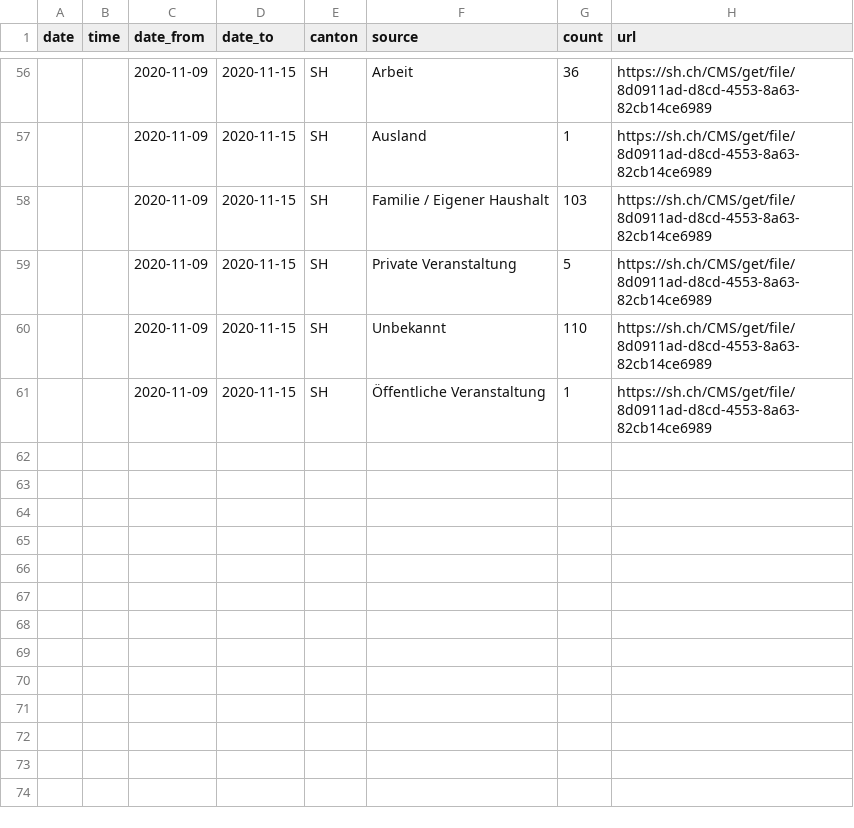
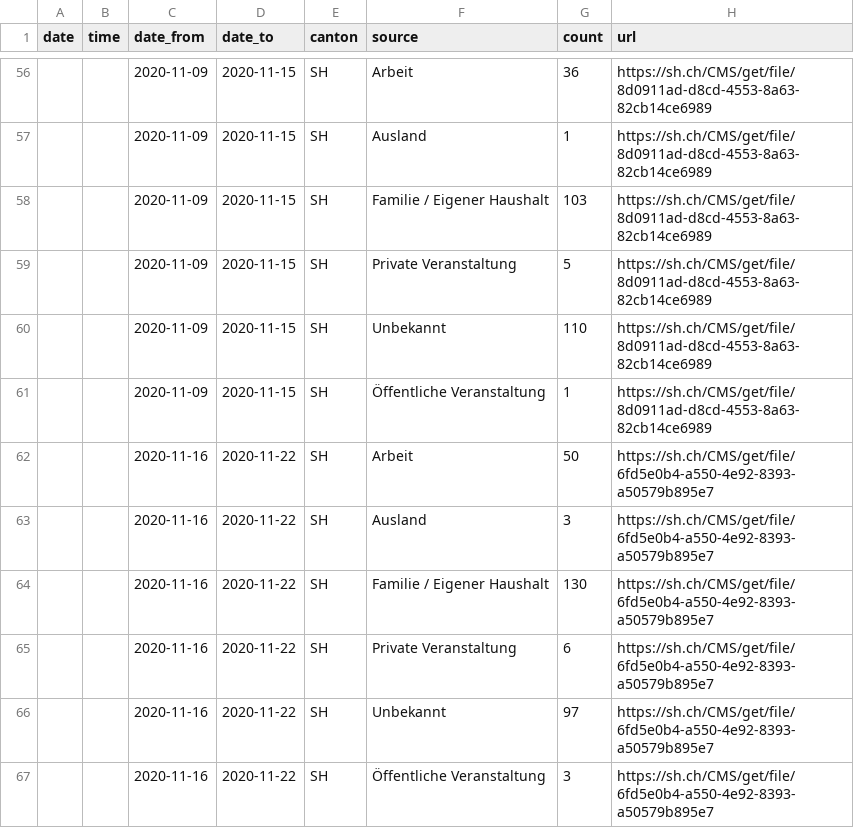
Before and after one commit to maekke/infection_source, a CSV file: infection_source_sh.csv, drawn as a sheet; only a part is shown, gaps mark what is left out; the diff names each change by its address in the sheet, - before the commit and + after, or states it on an @@ line.

Commit message:
Automatic update of infection source data

```diff
--- a/infection_source_sh.csv
+++ b/infection_source_sh.csv
+row 62:  |  | 2020-11-16 | 2020-11-22 | SH | Arbeit | 50 | https://sh.ch/CMS/get/file/6fd5e0b4-a550-4e92-8393-a50579b895e7
+row 63:  |  | 2020-11-16 | 2020-11-22 | SH | Ausland | 3 | https://sh.ch/CMS/get/file/6fd5e0b4-a550-4e92-8393-a50579b895e7
+row 64:  |  | 2020-11-16 | 2020-11-22 | SH | Familie / Eigener Haushalt | 130 | https://sh.ch/CMS/get/file/6fd5e0b4-a550-4e92-8393-a50579b895e7
+row 65:  |  | 2020-11-16 | 2020-11-22 | SH | Private Veranstaltung | 6 | https://sh.ch/CMS/get/file/6fd5e0b4-a550-4e92-8393-a50579b895e7
+row 66:  |  | 2020-11-16 | 2020-11-22 | SH | Unbekannt | 97 | https://sh.ch/CMS/get/file/6fd5e0b4-a550-4e92-8393-a50579b895e7
+row 67:  |  | 2020-11-16 | 2020-11-22 | SH | Öffentliche Veranstaltung | 3 | https://sh.ch/CMS/get/file/6fd5e0b4-a550-4e92-8393-a50579b895e7
```
